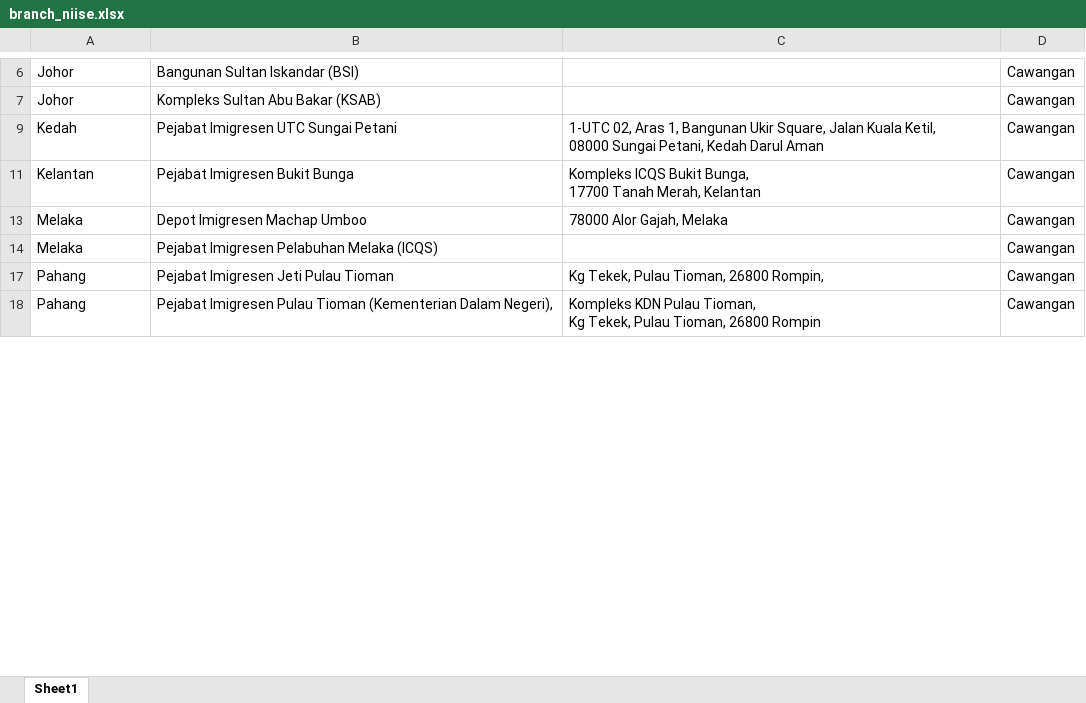
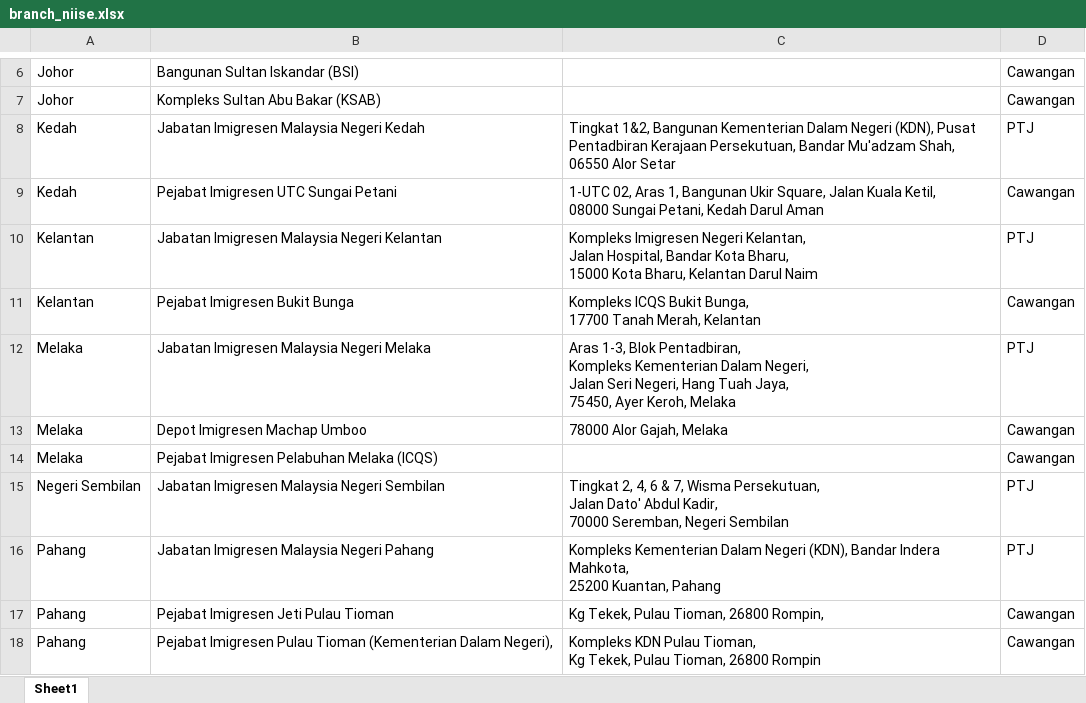
Before and after one commit to ahmadnajmi/niise_helpdesk_be, an Excel workbook: database/seeders/excel/branch_niise.xlsx, sheet Sheet1, drawn as a sheet; only a part is shown, gaps mark what is left out; values as stored, in another font and other column widths than the file's, no borders; ↵ is a line break in a cell; the diff covers the shown part only; the diff names each change by its address in the sheet, - before the commit and + after, or states it on an @@ line.

Commit message:
update branch

```diff
--- a/database/seeders/excel/branch_niise.xlsx (sheet Sheet1)
+++ b/database/seeders/excel/branch_niise.xlsx (sheet Sheet1)
@@ row 8 unhidden: Kedah | Jabatan Imigresen Malaysia Negeri Kedah | Tingkat 1&2, Bangunan Kementerian Dalam Negeri (KDN), Pusat Pentadbiran Kerajaan Persekutuan, Bandar Mu'adzam Shah, ↵ 06550 Alor Setar | PTJ @@
@@ row 10 unhidden: Kelantan | Jabatan Imigresen Malaysia Negeri Kelantan | Kompleks Imigresen Negeri Kelantan, ↵ Jalan Hospital, Bandar Kota Bharu, ↵ 15000 Kota Bharu, Kelantan Darul Naim | PTJ @@
@@ row 12 unhidden: Melaka | Jabatan Imigresen Malaysia Negeri Melaka | Aras 1-3, Blok Pentadbiran, ↵ Kompleks Kementerian Dalam Negeri, ↵ Jalan Seri Negeri, Hang Tuah Jaya, ↵ 75450, Ayer Keroh, Melaka | PTJ @@
@@ row 15 unhidden: Negeri Sembilan | Jabatan Imigresen Malaysia Negeri Sembilan | Tingkat 2, 4, 6 & 7, Wisma Persekutuan, ↵ Jalan Dato' Abdul Kadir, ↵ 70000 Seremban, Negeri Sembilan | PTJ @@
@@ row 16 unhidden: Pahang | Jabatan Imigresen Malaysia Negeri Pahang | Kompleks Kementerian Dalam Negeri (KDN), Bandar Indera Mahkota, ↵ 25200 Kuantan, Pahang | PTJ @@
```
Also changed, not shown: 2 added rows, 6 hidden or unhidden rows and 4 edited cells elsewhere in this sheet, hidden cells, 6 other files.
